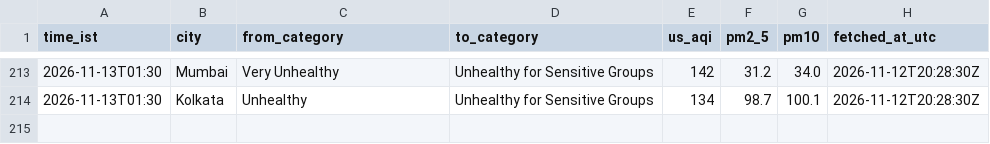
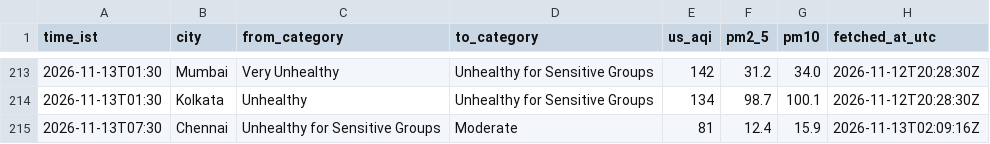
Before and after one commit to Georgian-86/india-aqi-tracker, a CSV file: data/aqi_events.csv, drawn as a sheet; only a part is shown, gaps mark what is left out; the diff names each change by its address in the sheet, - before the commit and + after, or states it on an @@ line.

Commit message:
data: AQI change 2026-11-13 07:30 IST: Chennai → Moderate

```diff
--- a/data/aqi_events.csv
+++ b/data/aqi_events.csv
+row 215: 2026-11-13T07:30 | Chennai | Unhealthy for Sensitive Groups | Moderate | 81 | 12.4 | 15.9 | 2026-11-13T02:09:16Z
```
